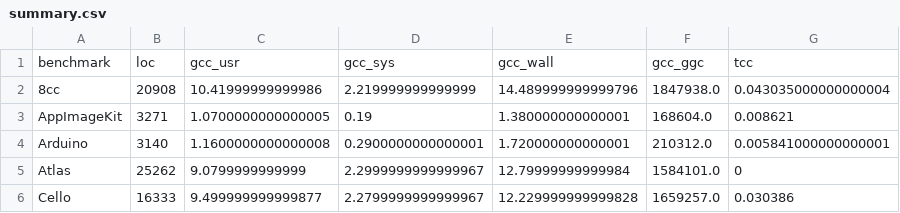
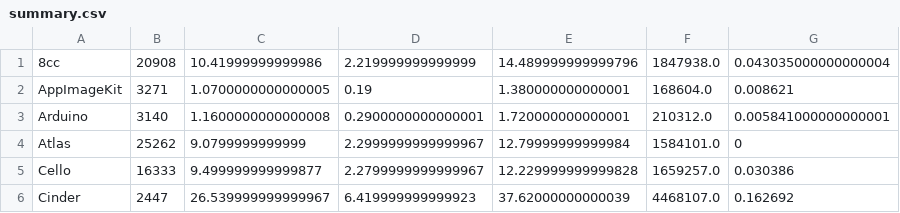
Before and after one commit to DTBUday/ug4-jit-compiler, a CSV file: scripts/summary.csv, drawn as a sheet; only a part is shown; the shorter side is filled out with more unchanged rows; the diff names each change by its address in the sheet, - before the commit and + after, or states it on an @@ line.

Commit message:
Patch CSV file

```diff
--- a/scripts/summary.csv
+++ b/scripts/summary.csv
-row 1: benchmark | loc | gcc_usr | gcc_sys | gcc_wall | gcc_ggc | tcc
```
